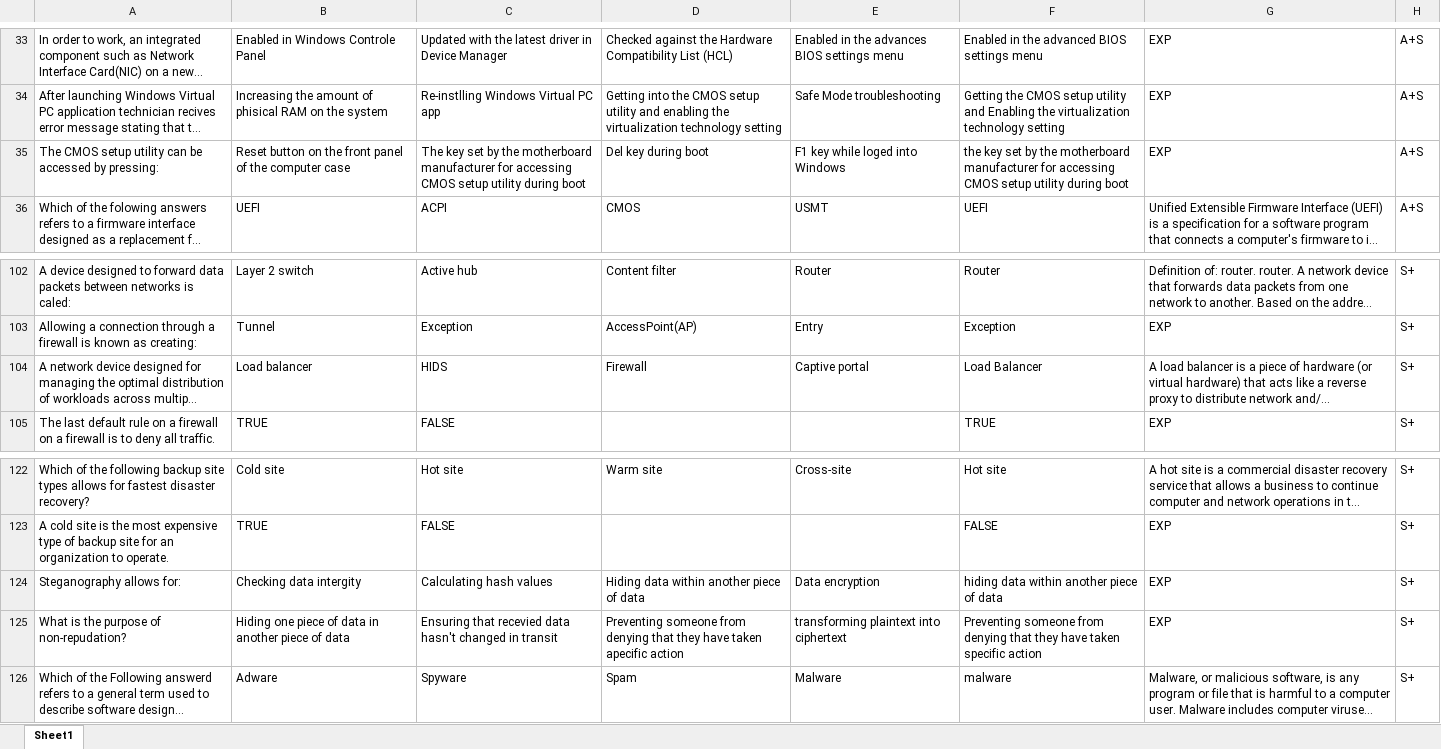
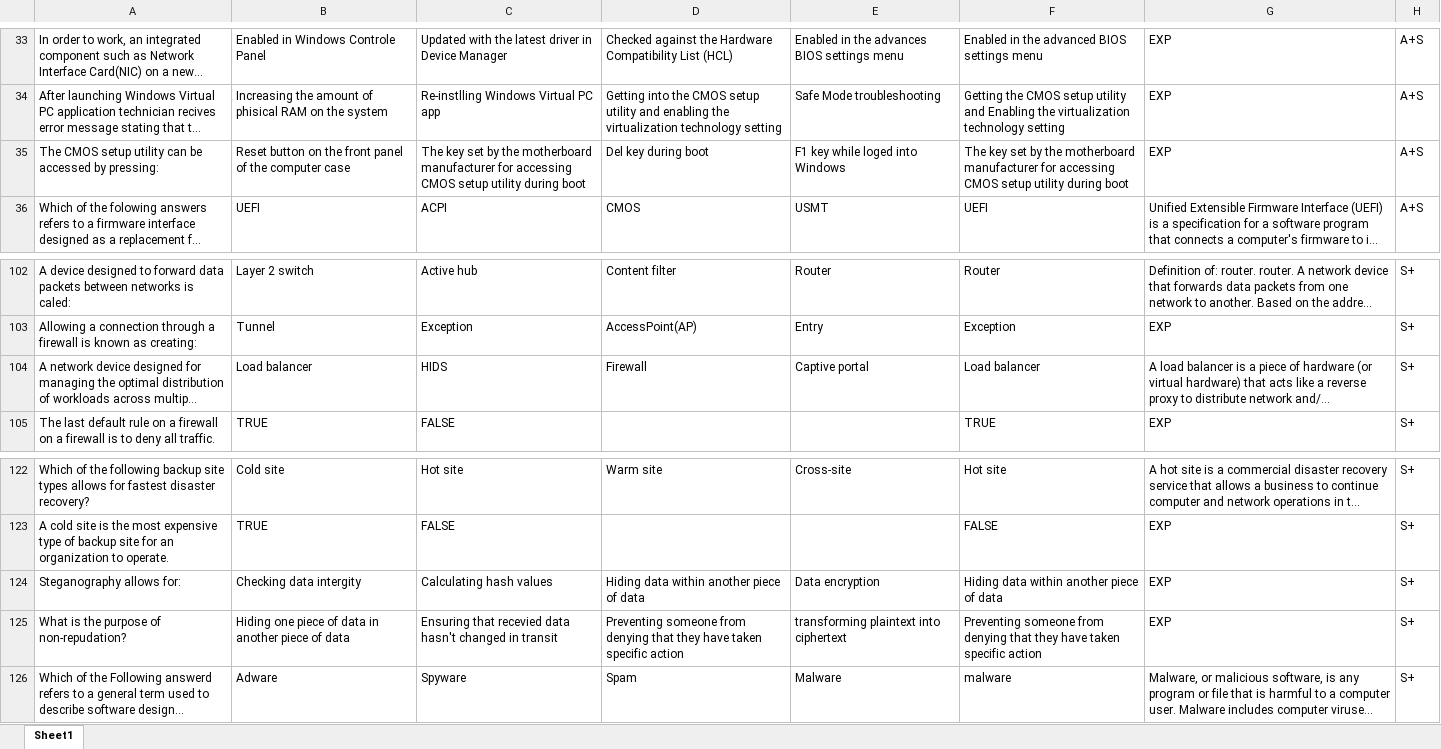
Before and after one commit to MillerWilson/PTA, an Excel workbook: PTA/platforms/browser/www/testBank.xlsx, sheet Sheet1, drawn as a sheet; only a part is shown, gaps mark what is left out; long unchanged cells end in …; values as stored, in another font and other column widths than the file's, no borders; the diff names each change by its address in the sheet, - before the commit and + after, or states it on an @@ line.

Commit message:
test bank stuff

```diff
--- a/PTA/platforms/browser/www/testBank.xlsx (sheet Sheet1)
+++ b/PTA/platforms/browser/www/testBank.xlsx (sheet Sheet1)
-F35: the key set…
+F35: The key set…
-F104: Load Balancer
+F104: Load balancer
-F124: hiding data within another piece of data
+F124: Hiding data within another piece of data
-D125: …have taken apecific action
+D125: …have taken specific action
```
Also changed, not shown: PTA/www/testBank.xlsx, 2 other files.
